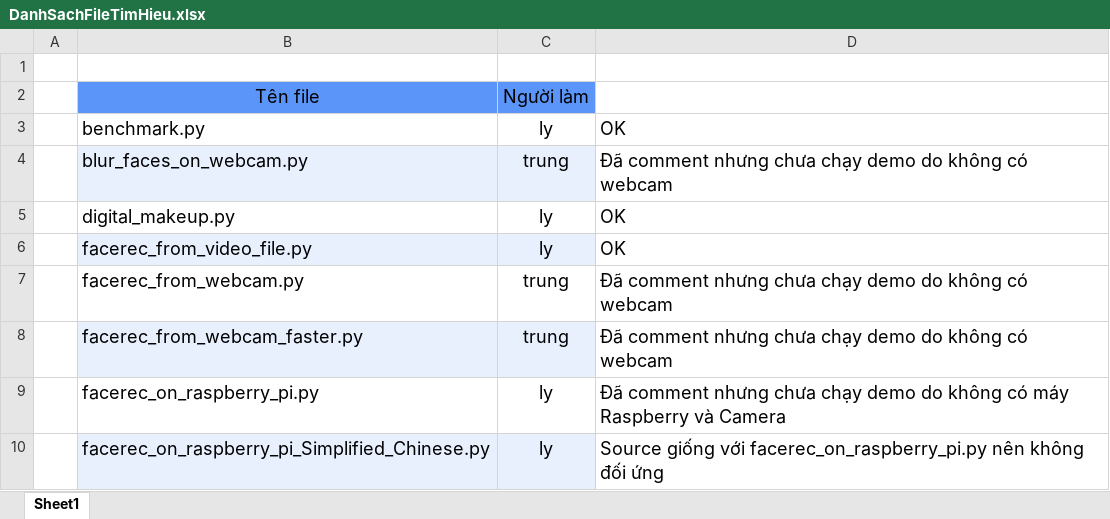
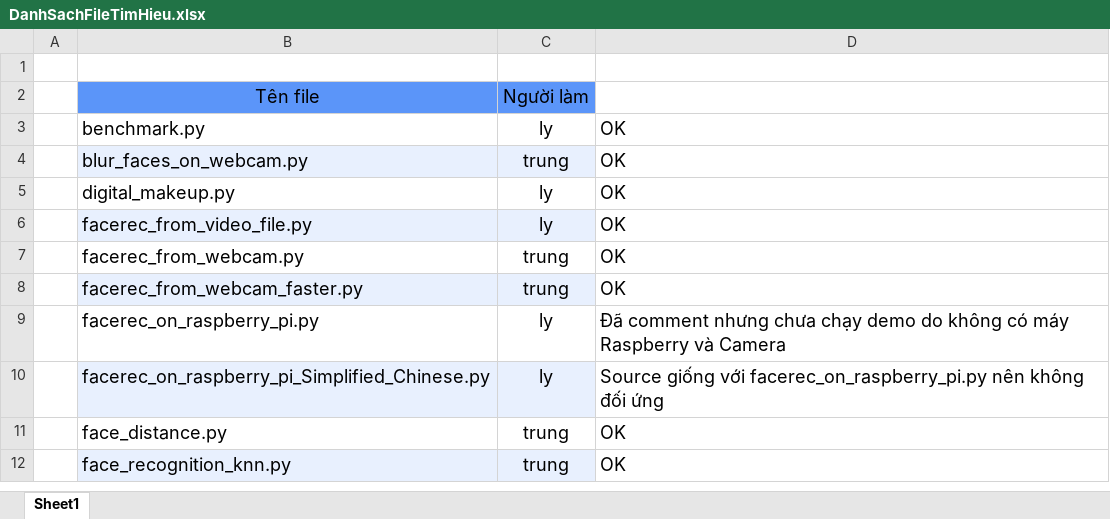
Before and after one commit to HueHung/face_recognition, an Excel workbook: DanhSachFileTimHieu.xlsx, sheet Sheet1, drawn as a sheet; only a part is shown; the shorter side is filled out with more unchanged rows; values as stored, in another font and other column widths than the file's, no borders; the diff names each change by its address in the sheet, - before the commit and + after, or states it on an @@ line.

Commit message:
Test facerec_from_webcam

```diff
--- a/DanhSachFileTimHieu.xlsx (sheet Sheet1)
+++ b/DanhSachFileTimHieu.xlsx (sheet Sheet1)
-D4: Đã comment nhưng chưa chạy demo do không có webcam
+D4: OK
-D7:D8: Đã comment nhưng chưa chạy demo do không có webcam
+D7:D8: OK
```
